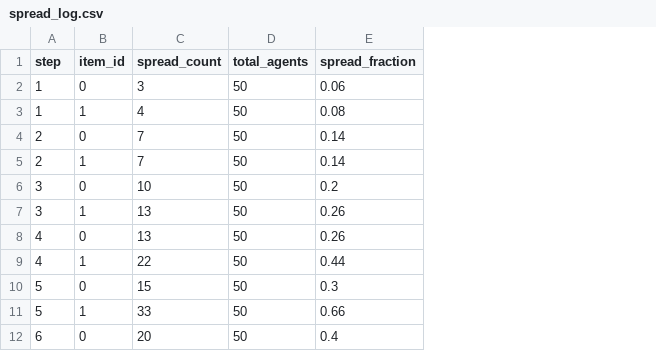
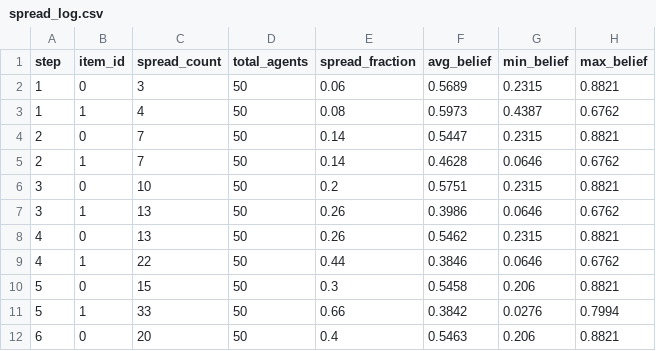
Before and after one commit to RyanX5/INFLOW, a CSV file: output/spread_log.csv, drawn as a sheet; only a part is shown; the diff names each change by its address in the sheet, - before the commit and + after, or states it on an @@ line.

Commit message:
Add belief distribution metrics to spread log CSV

```diff
--- a/output/spread_log.csv
+++ b/output/spread_log.csv
+column F (avg_belief), rows 2-12: 0.5689 | 0.5973 | 0.5447 | 0.4628 | 0.5751 | 0.3986 | 0.5462 | 0.3846 | 0.5458 | 0.3842 | 0.5463
+column G (min_belief), rows 2-12: 0.2315 | 0.4387 | 0.2315 | 0.0646 | 0.2315 | 0.0646 | 0.2315 | 0.0646 | 0.206 | 0.0276 | 0.206
+column H (max_belief), rows 2-12: 0.8821 | 0.6762 | 0.8821 | 0.6762 | 0.8821 | 0.6762 | 0.8821 | 0.6762 | 0.8821 | 0.7994 | 0.8821
```
Also changed, not shown: 1 other file.
